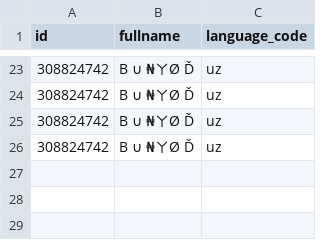
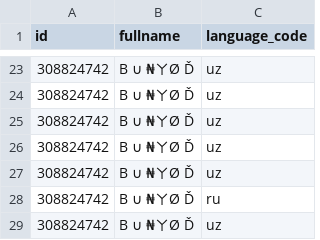
Before and after one commit to BunyodNaimov/Python, a CSV file: projects/bot/registration/chats.csv, drawn as a sheet; only a part is shown, gaps mark what is left out.

```diff
--- a/projects/bot/registration/chats.csv
+++ b/projects/bot/registration/chats.csv
@@ -26 +26,4 @@ id,fullname,language_code
 308824742,B ∪ ₦ㄚØ Ď,uz
+308824742,B ∪ ₦ㄚØ Ď,uz
+308824742,B ∪ ₦ㄚØ Ď,ru
+308824742,B ∪ ₦ㄚØ Ď,uz
```
Also changed, not shown: projects/bot/registration/tasks.csv, 2 other files.
